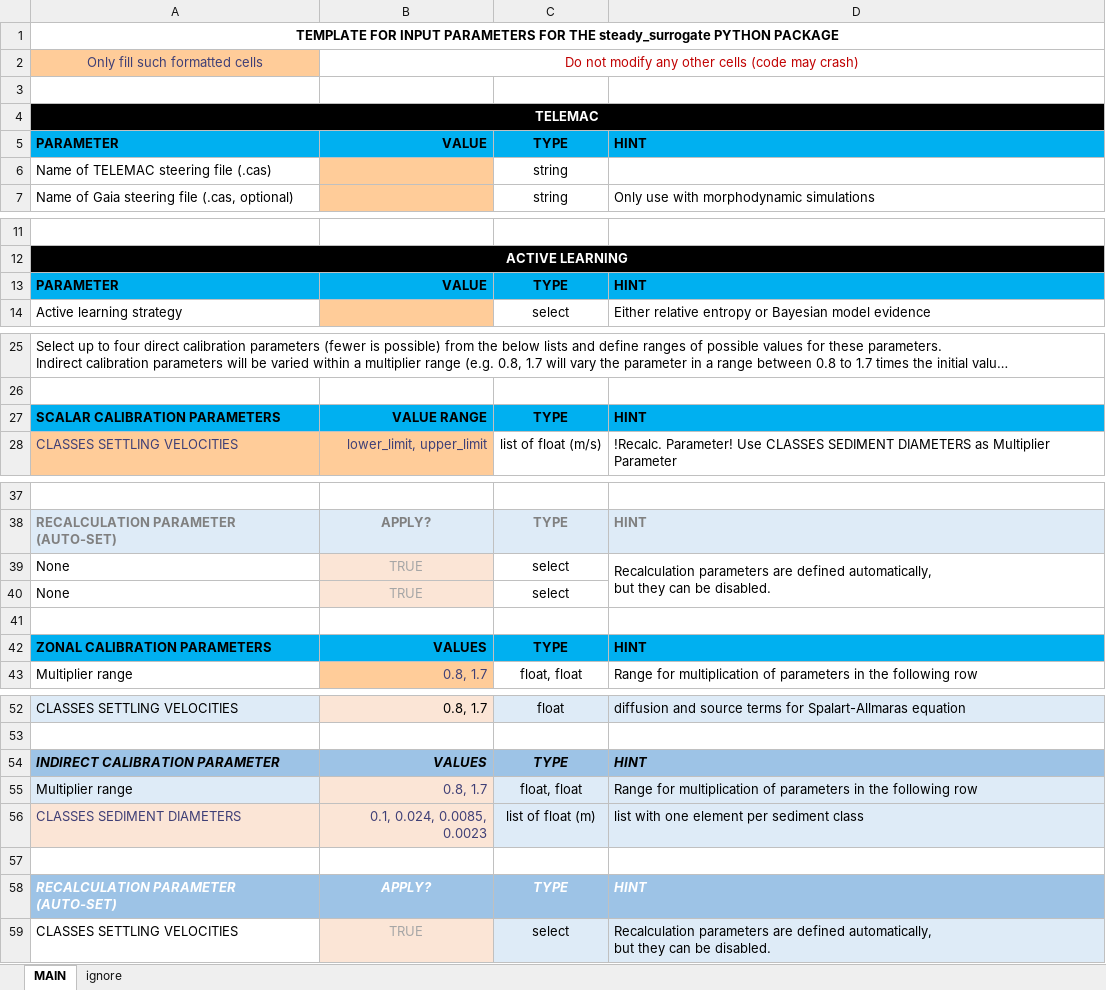
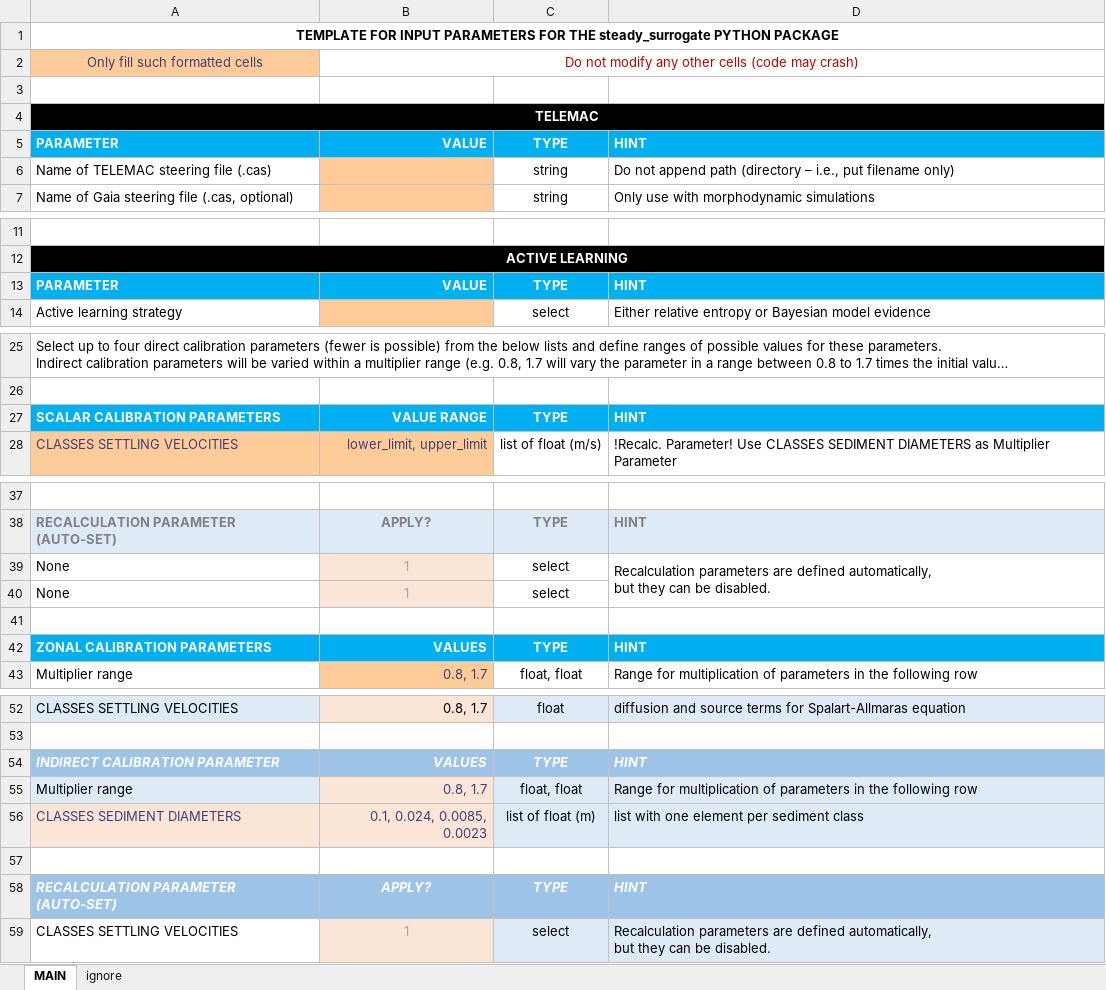
Before and after one commit to Ecohydraulics/hydrobayescal, an Excel workbook: user-input-use-case.xlsx, sheet MAIN, drawn as a sheet; only a part is shown, gaps mark what is left out; long unchanged cells end in …; values as stored, in another font and other column widths than the file's, no borders; conditional formats not drawn; the diff covers the shown part only; the diff names each change by its address in the sheet, - before the commit and + after, or states it on an @@ line.

```diff
--- a/user-input-use-case.xlsx (sheet MAIN)
+++ b/user-input-use-case.xlsx (sheet MAIN)
-A5:D5 text colour: black
+A5:D5 text colour: #FFFFFF
-D6: (empty)
+D6: Do not append path (directory – i.e., put filename only)
-A13:D13 text colour: black
+A13:D13 text colour: #FFFFFF
-A27:D27 text colour: black
+A27:D27 text colour: #FFFFFF
-B39:B40: TRUE
+B39:B40: 1
-A42:D42 text colour: black
+A42:D42 text colour: #FFFFFF
-A54:D54 text colour: black
+A54:D54 text colour: #FFFFFF
-B59: TRUE
+B59: 1
```
Also changed, not shown: cell formats elsewhere in this sheet, sheet ignore, formulas that keep their value, 9 other files.
